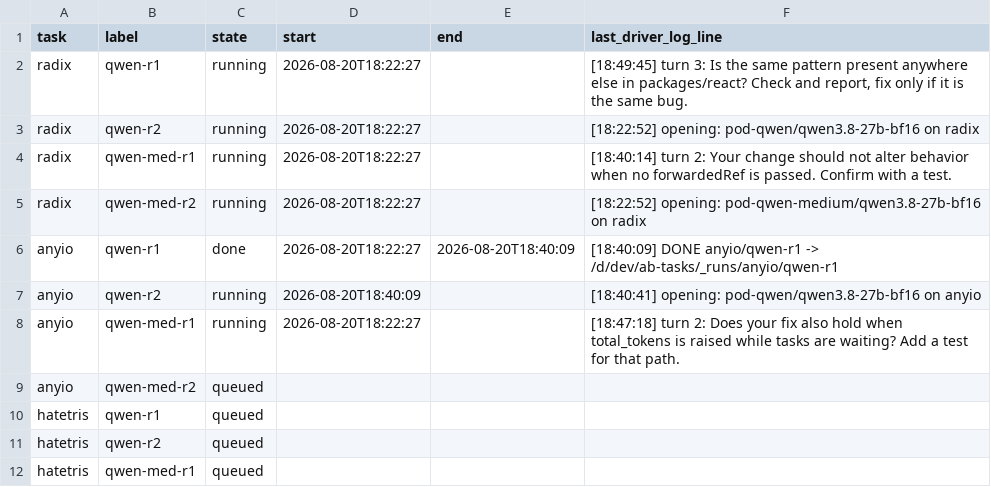
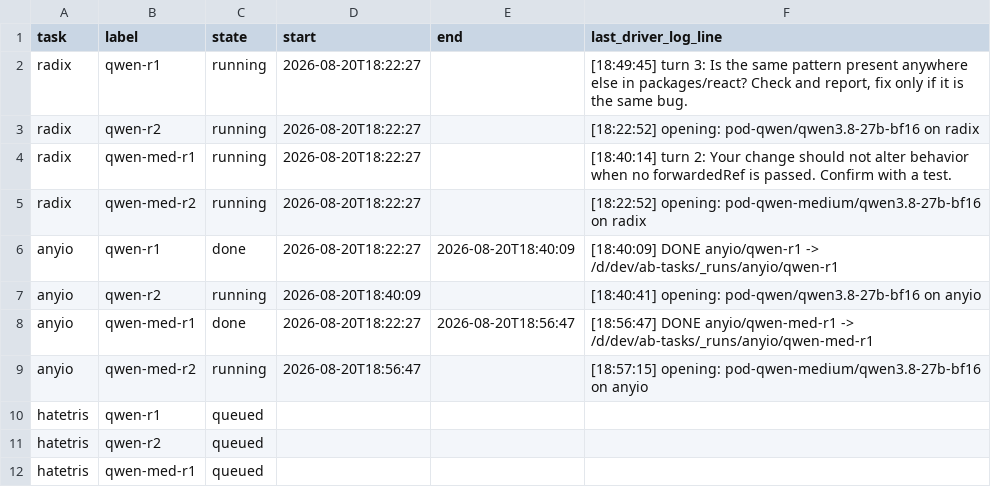
Before and after one commit to loktar00/qwen3-8-27b-vs-deepseek-v4-flash, a TSV file: runs/_matrix/status.tsv, drawn as a sheet; only a part is shown.

Commit message:
results sync 2026-08-20T22:57:50Z

```diff
--- a/runs/_matrix/status.tsv
+++ b/runs/_matrix/status.tsv
@@ -7,4 +7,4 @@ anyio	qwen-r1	done	2026-08-20T18:22:27	2026-08-20T18:40:09	[18:40:09] DONE anyio
 anyio	qwen-r2	running	2026-08-20T18:40:09		[18:40:41] opening: pod-qwen/qwen3.8-27b-bf16 on anyio
-anyio	qwen-med-r1	running	2026-08-20T18:22:27		[18:47:18] turn 2: Does your fix also hold when total_tokens is raised while tasks are waiting? Add a test for that path.
-anyio	qwen-med-r2	queued			
+anyio	qwen-med-r1	done	2026-08-20T18:22:27	2026-08-20T18:56:47	[18:56:47] DONE anyio/qwen-med-r1 -> /d/dev/ab-tasks/_runs/anyio/qwen-med-r1
+anyio	qwen-med-r2	running	2026-08-20T18:56:47		[18:57:15] opening: pod-qwen-medium/qwen3.8-27b-bf16 on anyio
 hatetris	qwen-r1	queued			
```
